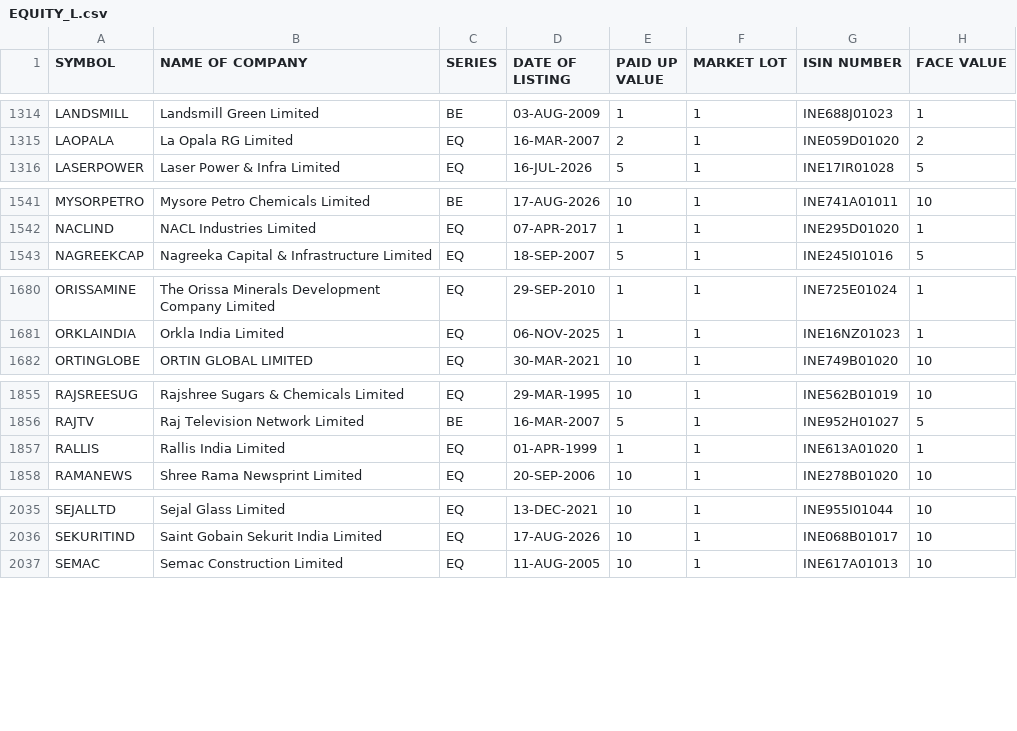
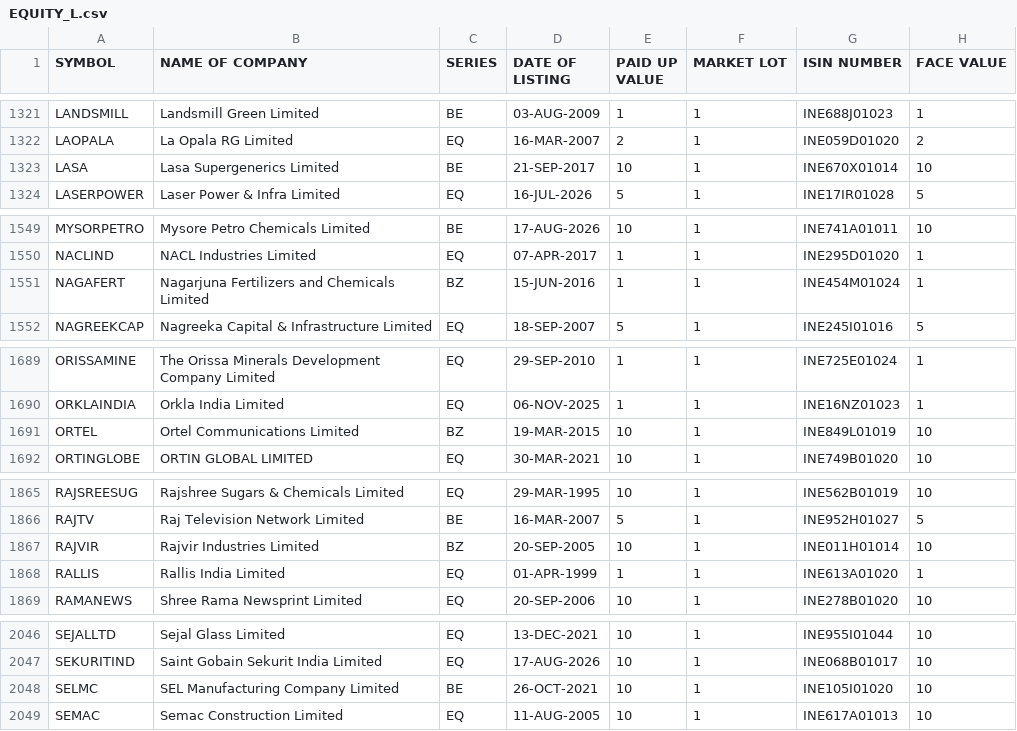
Before and after one commit to Mirudula-ceo/equity-analyzer, a CSV file: data/manual/EQUITY_L.csv, drawn as a sheet; only a part is shown, gaps mark what is left out; the diff covers the shown part only.

```diff
--- a/data/manual/EQUITY_L.csv
+++ b/data/manual/EQUITY_L.csv
@@ -1315,2 +1322,3 @@ LANDSMILL,Landsmill Green Limited,BE,03-AUG-2009,1,1,INE688J01023,1
 LAOPALA,La Opala RG Limited,EQ,16-MAR-2007,2,1,INE059D01020,2
+LASA,Lasa Supergenerics Limited,BE,21-SEP-2017,10,1,INE670X01014,10
 LASERPOWER,Laser Power & Infra Limited,EQ,16-JUL-2026,5,1,INE17IR01028,5
@@ -1542,2 +1550,3 @@ MYSORPETRO,Mysore Petro Chemicals Limited,BE,17-AUG-2026,10,1,INE741A01011,10
 NACLIND,NACL Industries Limited,EQ,07-APR-2017,1,1,INE295D01020,1
+NAGAFERT,Nagarjuna Fertilizers and Chemicals Limited,BZ,15-JUN-2016,1,1,INE454M01024,1
 NAGREEKCAP,Nagreeka Capital & Infrastructure Limited,EQ,18-SEP-2007,5,1,INE245I01016,5
@@ -1681,2 +1690,3 @@ ORISSAMINE,The Orissa Minerals Development Company Limited,EQ,29-SEP-2010,1,1,IN
 ORKLAINDIA,Orkla India Limited,EQ,06-NOV-2025,1,1,INE16NZ01023,1
+ORTEL,Ortel Communications Limited,BZ,19-MAR-2015,10,1,INE849L01019,10
 ORTINGLOBE,ORTIN GLOBAL LIMITED,EQ,30-MAR-2021,10,1,INE749B01020,10
@@ -1856,2 +1866,3 @@ RAJSREESUG,Rajshree Sugars & Chemicals Limited,EQ,29-MAR-1995,10,1,INE562B01019,
 RAJTV,Raj Television Network Limited,BE,16-MAR-2007,5,1,INE952H01027,5
+RAJVIR,Rajvir Industries Limited,BZ,20-SEP-2005,10,1,INE011H01014,10
 RALLIS,Rallis India Limited,EQ,01-APR-1999,1,1,INE613A01020,1
@@ -2036,2 +2047,3 @@ SEJALLTD,Sejal Glass Limited,EQ,13-DEC-2021,10,1,INE955I01044,10
 SEKURITIND,Saint Gobain Sekurit India Limited,EQ,17-AUG-2026,10,1,INE068B01017,10
+SELMC,SEL Manufacturing Company Limited,BE,26-OCT-2021,10,1,INE105I01020,10
 SEMAC,Semac Construction Limited,EQ,11-AUG-2005,10,1,INE617A01013,10
```
Also changed, not shown: 10 added rows and 9 edited cells elsewhere in this file, data/manual/symbolchange.csv, 1 other file.
